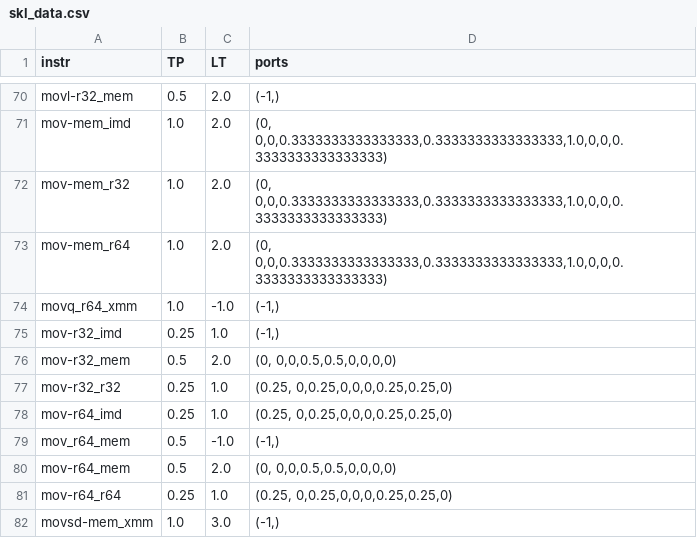
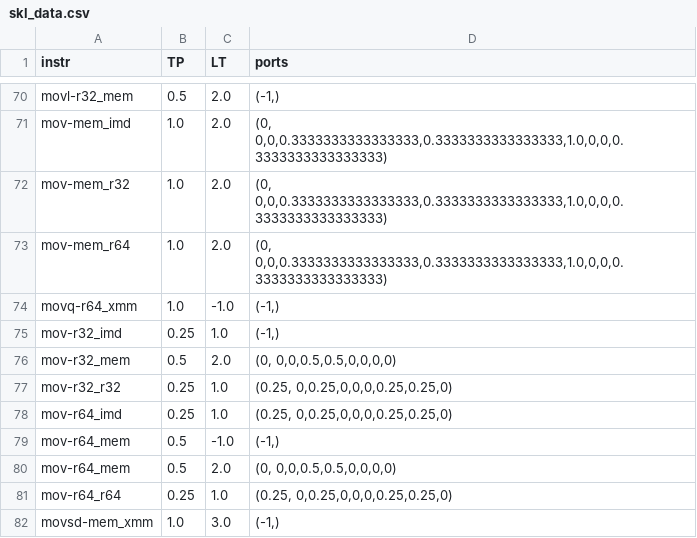
Before and after one commit to RRZE-HPC/OSACA, a CSV file: osaca/data/skl_data.csv, drawn as a sheet; only a part is shown, gaps mark what is left out.

```diff
--- a/osaca/data/skl_data.csv
+++ b/osaca/data/skl_data.csv
@@ -73,3 +73,3 @@ mov-mem_r32,1.0,2.0,"(0, 0,0,0.3333333333333333,0.3333333333333333,1.0,0,0,0.333
 mov-mem_r64,1.0,2.0,"(0, 0,0,0.3333333333333333,0.3333333333333333,1.0,0,0,0.3333333333333333)"
-movq_r64_xmm,1.0,-1.0,"(-1,)"
+movq-r64_xmm,1.0,-1.0,"(-1,)"
 mov-r32_imd,0.25,1.0,"(-1,)"
@@ -78,3 +78,3 @@ mov-r32_r32,0.25,1.0,"(0.25, 0,0.25,0,0,0,0.25,0.25,0)"
 mov-r64_imd,0.25,1.0,"(0.25, 0,0.25,0,0,0,0.25,0.25,0)"
-mov_r64_mem,0.5,-1.0,"(-1,)"
+mov-r64_mem,0.5,-1.0,"(-1,)"
 mov-r64_mem,0.5,2.0,"(0, 0,0,0.5,0.5,0,0,0,0)"
```
Also changed, not shown: osaca/data/zen_data.csv.
